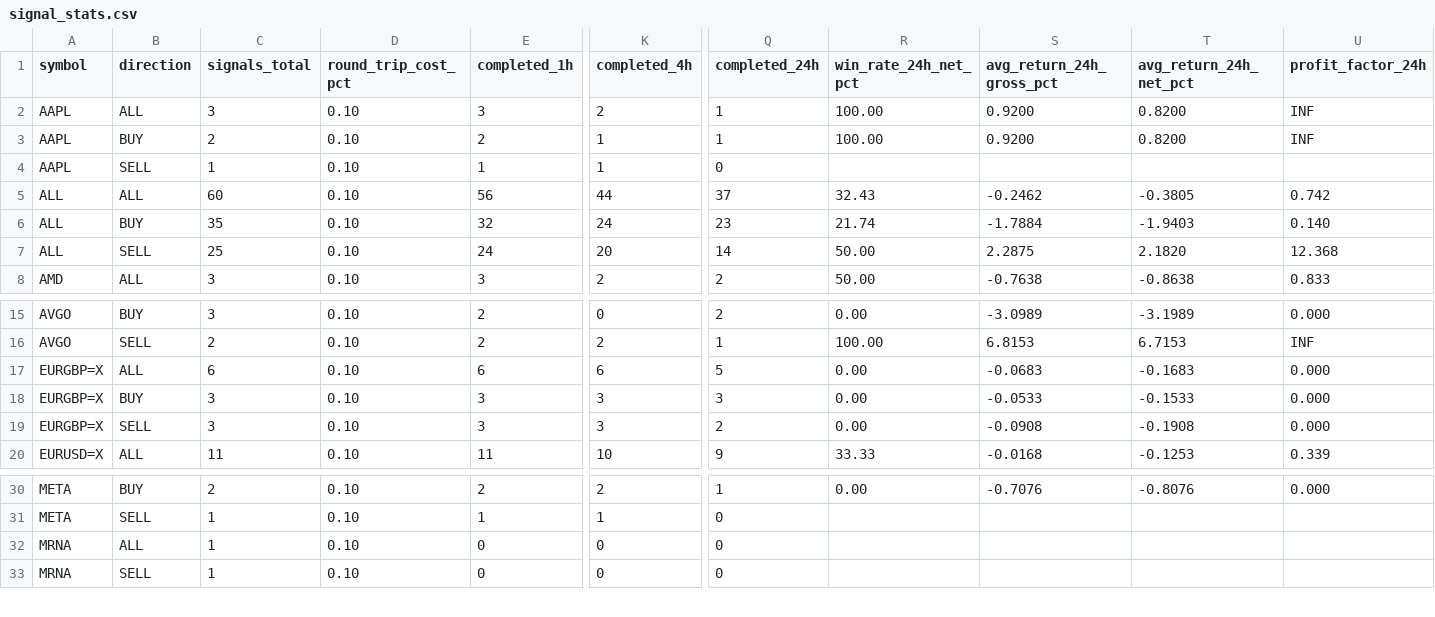
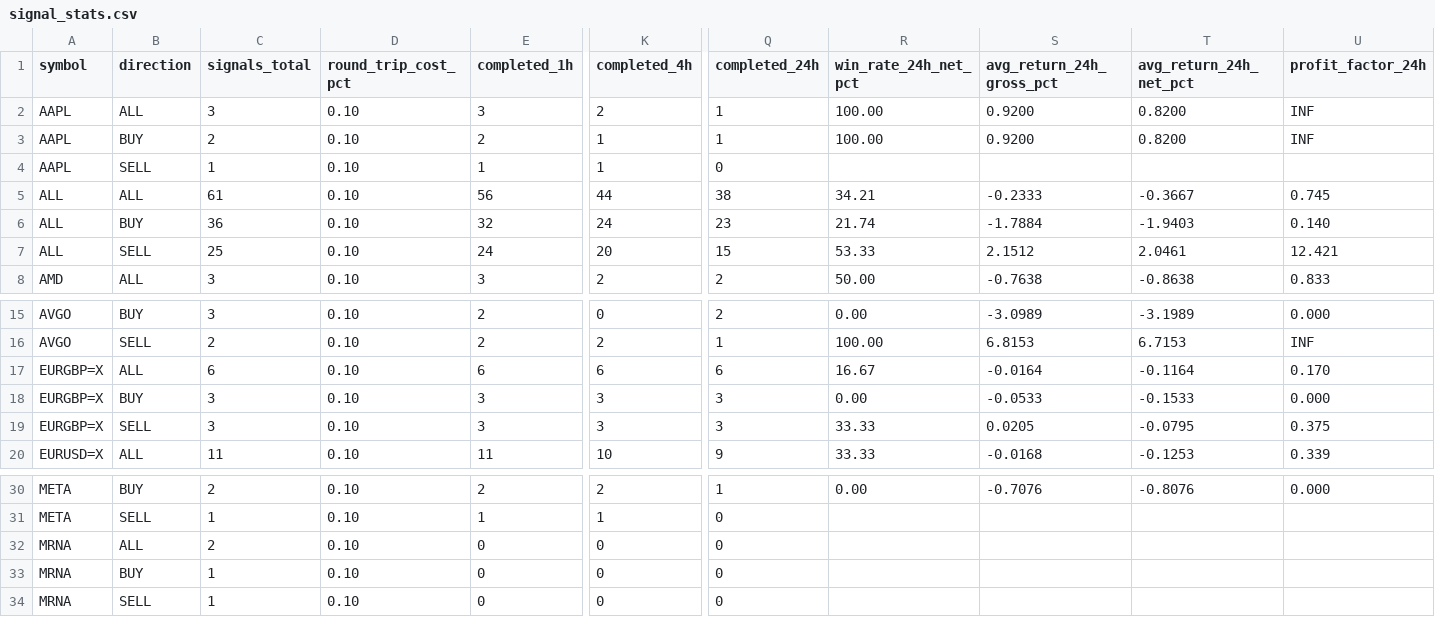
Before and after one commit to jaimefg19034/macd-alerts, a CSV file: data/signal_stats.csv, drawn as a sheet; only a part is shown, gaps mark what is left out; rows hold the shown columns only; the diff names each change by its address in the sheet, - before the commit and + after, or states it on an @@ line.

```diff
--- a/data/signal_stats.csv
+++ b/data/signal_stats.csv
-C5 (signals_total): 60
+C5 (signals_total): 61
-Q5 (completed_24h): 37
+Q5 (completed_24h): 38
-R5 (win_rate_24h_net_pct): 32.43
+R5 (win_rate_24h_net_pct): 34.21
-S5 (avg_return_24h_gross_pct): -0.2462
+S5 (avg_return_24h_gross_pct): -0.2333
-T5 (avg_return_24h_net_pct): -0.3805
+T5 (avg_return_24h_net_pct): -0.3667
-U5 (profit_factor_24h): 0.742
+U5 (profit_factor_24h): 0.745
-C6 (signals_total): 35
+C6 (signals_total): 36
-Q7 (completed_24h): 14
+Q7 (completed_24h): 15
-R7 (win_rate_24h_net_pct): 50.00
+R7 (win_rate_24h_net_pct): 53.33
-S7 (avg_return_24h_gross_pct): 2.2875
+S7 (avg_return_24h_gross_pct): 2.1512
-T7 (avg_return_24h_net_pct): 2.1820
+T7 (avg_return_24h_net_pct): 2.0461
-U7 (profit_factor_24h): 12.368
+U7 (profit_factor_24h): 12.421
-Q17 (completed_24h): 5
+Q17 (completed_24h): 6
-R17 (win_rate_24h_net_pct): 0.00
+R17 (win_rate_24h_net_pct): 16.67
-S17 (avg_return_24h_gross_pct): -0.0683
+S17 (avg_return_24h_gross_pct): -0.0164
-T17 (avg_return_24h_net_pct): -0.1683
+T17 (avg_return_24h_net_pct): -0.1164
-U17 (profit_factor_24h): 0.000
+U17 (profit_factor_24h): 0.170
-Q19 (completed_24h): 2
+Q19 (completed_24h): 3
-R19 (win_rate_24h_net_pct): 0.00
+R19 (win_rate_24h_net_pct): 33.33
-S19 (avg_return_24h_gross_pct): -0.0908
+S19 (avg_return_24h_gross_pct): 0.0205
-T19 (avg_return_24h_net_pct): -0.1908
+T19 (avg_return_24h_net_pct): -0.0795
-U19 (profit_factor_24h): 0.000
+U19 (profit_factor_24h): 0.375
-C32 (signals_total): 1
+C32 (signals_total): 2
+row 33: MRNA | BUY | 1 | 0.10 | 0 | 0 | 0
```
Also changed, not shown: data/signal_history.csv, 1 other file.
